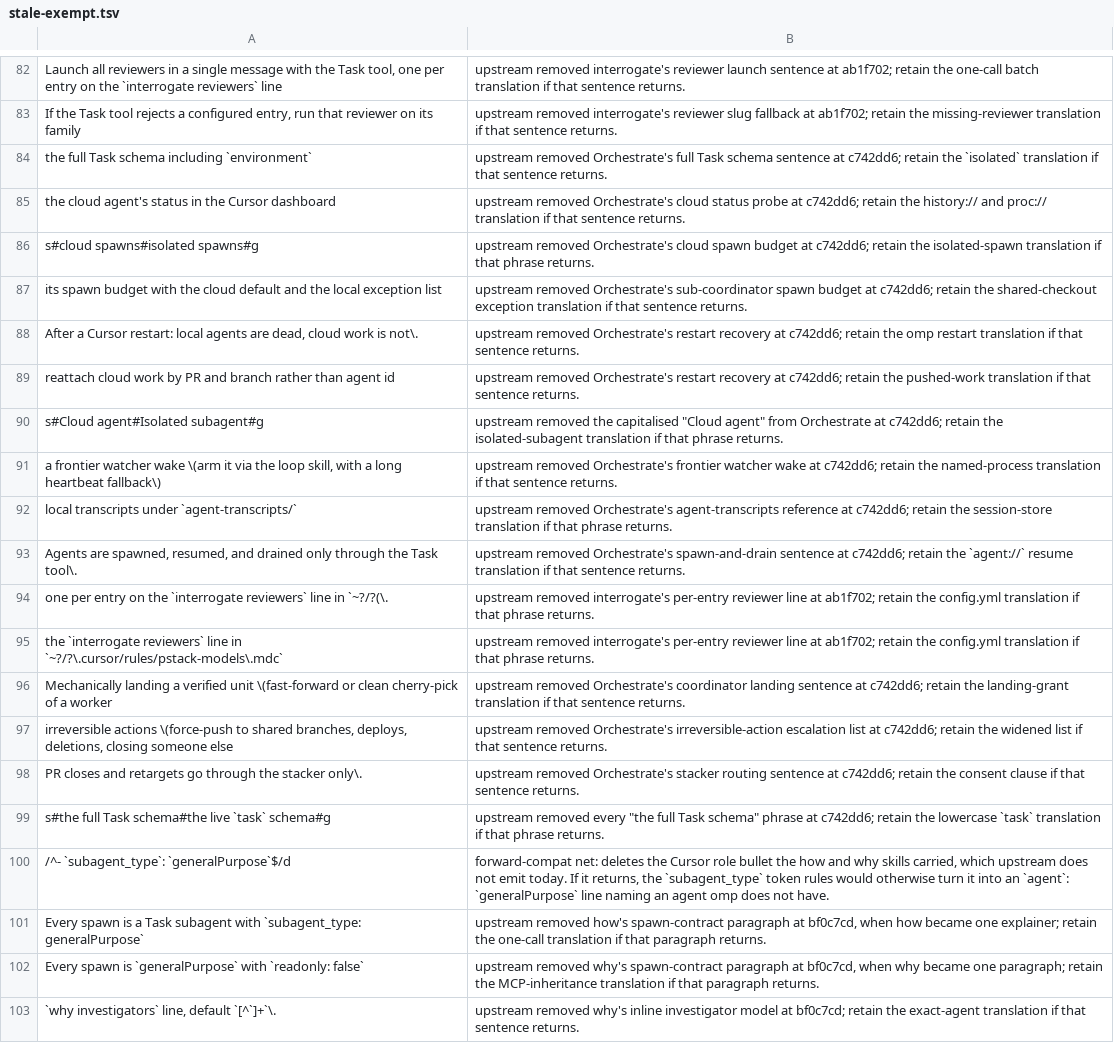
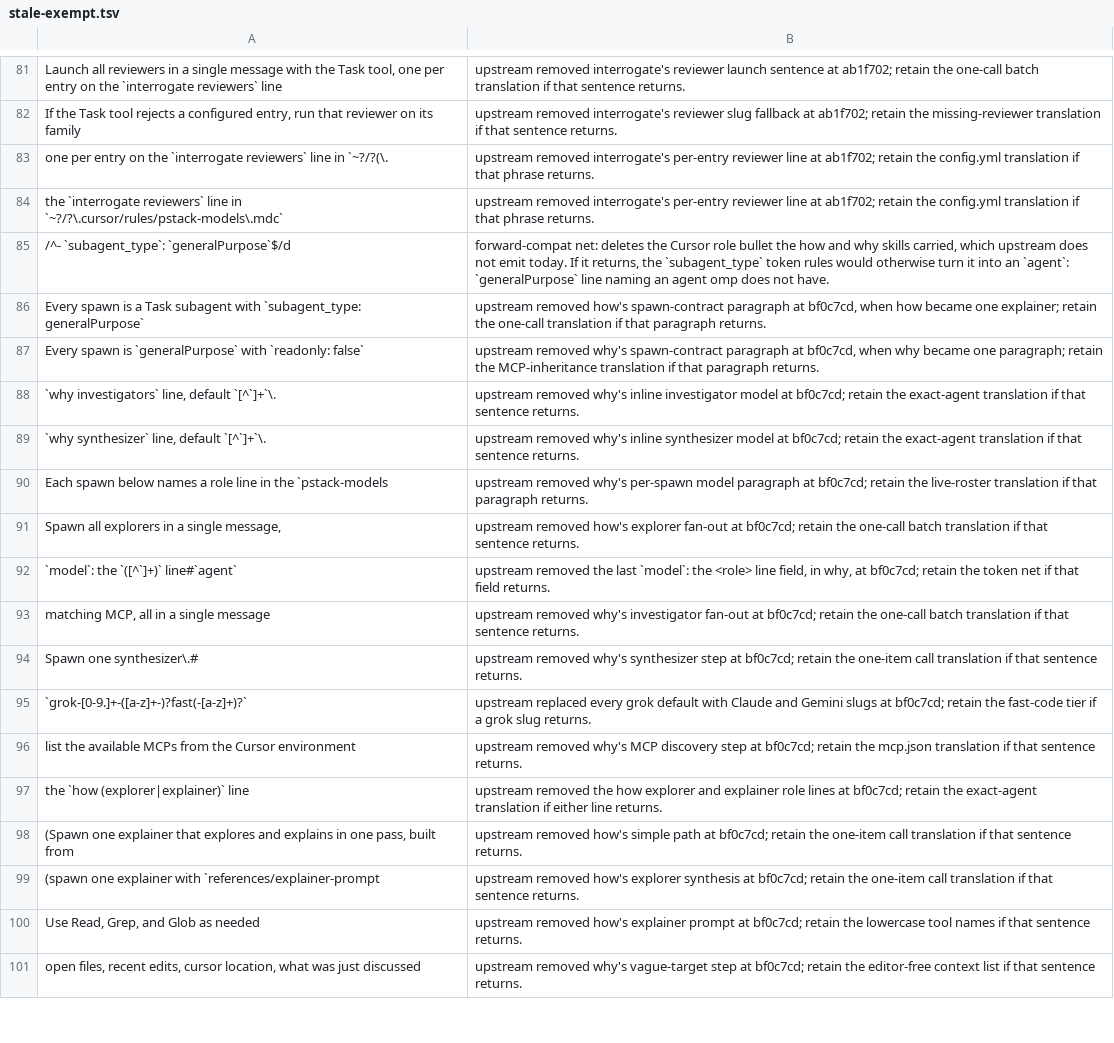
Before and after one commit to negoro26/pstack-omp, a TSV file: omp-port/stale-exempt.tsv, drawn as a sheet; only a part is shown, gaps mark what is left out; the shorter side is filled out with more unchanged rows; the diff covers the shown part only.

```diff
--- a/omp-port/stale-exempt.tsv
+++ b/omp-port/stale-exempt.tsv
@@ -83,18 +82,4 @@ Launch all reviewers in a single message with the Task tool, one per entry on th
 If the Task tool rejects a configured entry, run that reviewer on its family	upstream removed interrogate's reviewer slug fallback at ab1f702; retain the missing-reviewer translation if that sentence returns.
-the full Task schema including `environment`	upstream removed Orchestrate's full Task schema sentence at c742dd6; retain the `isolated` translation if that sentence returns.
-the cloud agent's status in the Cursor dashboard	upstream removed Orchestrate's cloud status probe at c742dd6; retain the history:// and proc:// translation if that sentence returns.
-s#cloud spawns#isolated spawns#g	upstream removed Orchestrate's cloud spawn budget at c742dd6; retain the isolated-spawn translation if that phrase returns.
-its spawn budget with the cloud default and the local exception list	upstream removed Orchestrate's sub-coordinator spawn budget at c742dd6; retain the shared-checkout exception translation if that sentence returns.
-After a Cursor restart: local agents are dead, cloud work is not\.	upstream removed Orchestrate's restart recovery at c742dd6; retain the omp restart translation if that sentence returns.
-reattach cloud work by PR and branch rather than agent id	upstream removed Orchestrate's restart recovery at c742dd6; retain the pushed-work translation if that sentence returns.
-s#Cloud agent#Isolated subagent#g	upstream removed the capitalised "Cloud agent" from Orchestrate at c742dd6; retain the isolated-subagent translation if that phrase returns.
-a frontier watcher wake \(arm it via the loop skill, with a long heartbeat fallback\)	upstream removed Orchestrate's frontier watcher wake at c742dd6; retain the named-process translation if that sentence returns.
-local transcripts under `agent-transcripts/`	upstream removed Orchestrate's agent-transcripts reference at c742dd6; retain the session-store translation if that phrase returns.
-Agents are spawned, resumed, and drained only through the Task tool\.	upstream removed Orchestrate's spawn-and-drain sentence at c742dd6; retain the `agent://` resume translation if that sentence returns.
 one per entry on the `interrogate reviewers` line in `~?/?(\.	upstream removed interrogate's per-entry reviewer line at ab1f702; retain the config.yml translation if that phrase returns.
 the `interrogate reviewers` line in `~?/?\.cursor/rules/pstack-models\.mdc`	upstream removed interrogate's per-entry reviewer line at ab1f702; retain the config.yml translation if that phrase returns.
-Mechanically landing a verified unit \(fast-forward or clean cherry-pick of a worker	upstream removed Orchestrate's coordinator landing sentence at c742dd6; retain the landing-grant translation if that sentence returns.
-irreversible actions \(force-push to shared branches, deploys, deletions, closing someone else	upstream removed Orchestrate's irreversible-action escalation list at c742dd6; retain the widened list if that sentence returns.
-PR closes and retargets go through the stacker only\.	upstream removed Orchestrate's stacker routing sentence at c742dd6; retain the consent clause if that sentence returns.
-s#the full Task schema#the live `task` schema#g	upstream removed every "the full Task schema" phrase at c742dd6; retain the lowercase `task` translation if that phrase returns.
 /^- `subagent_type`: `generalPurpose`$/d	forward-compat net: deletes the Cursor role bullet the how and why skills carried, which upstream does not emit today. If it returns, the `subagent_type` token rules would otherwise turn it into an `agent`: `generalPurpose` line naming an agent omp does not have.
```
Also changed, not shown: 17 added rows, 1 removed row and 1 edited cell elsewhere in this file, omp-port/swallow.tsv, 5 other files.
